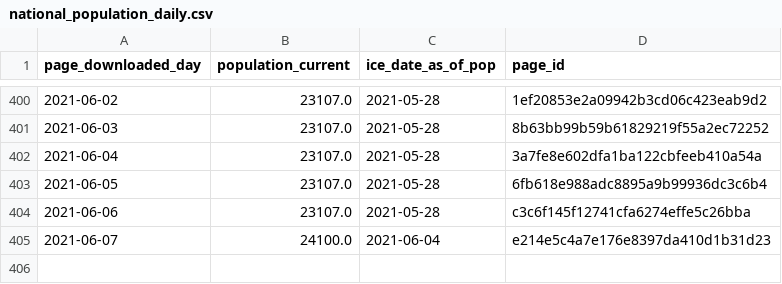
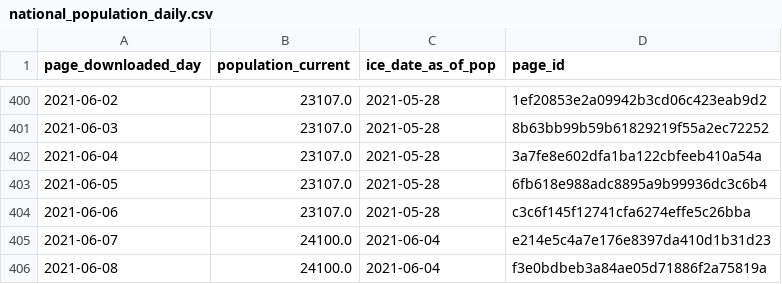
Before and after one commit to vera-institute/ice-detention-covid, a CSV file: data_daily/national_population_daily.csv, drawn as a sheet; only a part is shown, gaps mark what is left out; the diff names each change by its address in the sheet, - before the commit and + after, or states it on an @@ line.

```diff
--- a/data_daily/national_population_daily.csv
+++ b/data_daily/national_population_daily.csv
+row 406: 2021-06-08 | 24100.0 | 2021-06-04 | f3e0bdbeb3a84ae05d71886f2a75819a
```
Also changed, not shown: data_daily/national_cases_daily.csv, data_daily/national_tests_daily.csv, 6 other files.
